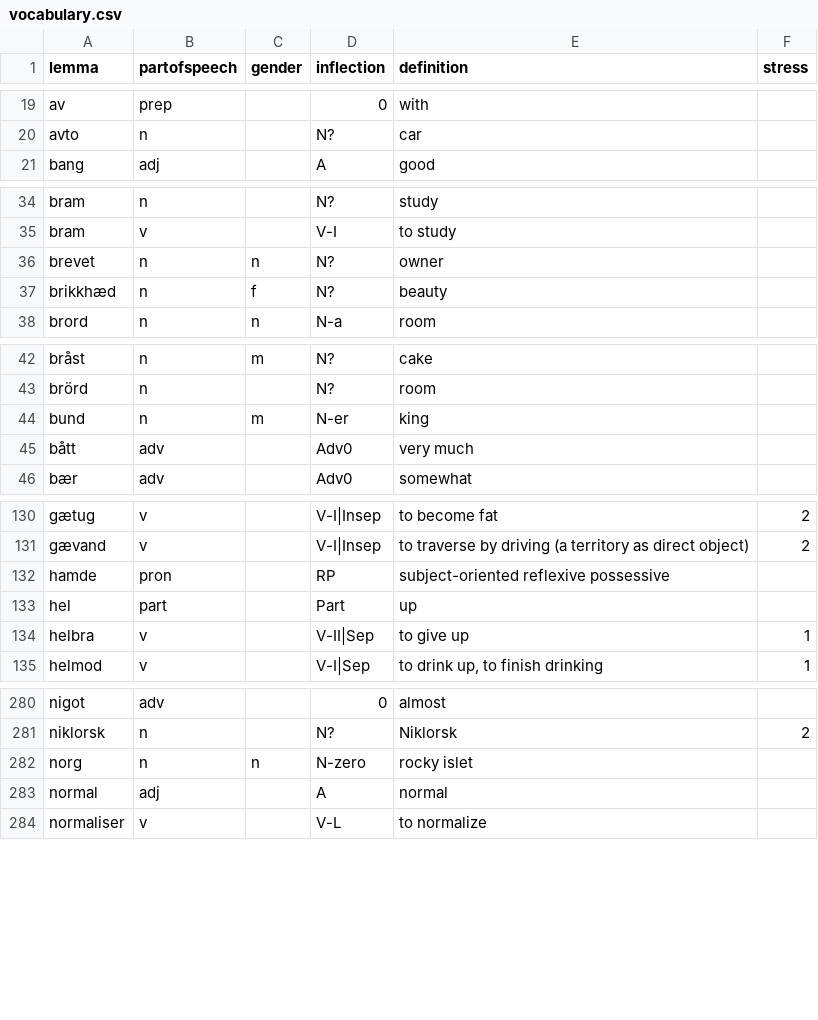
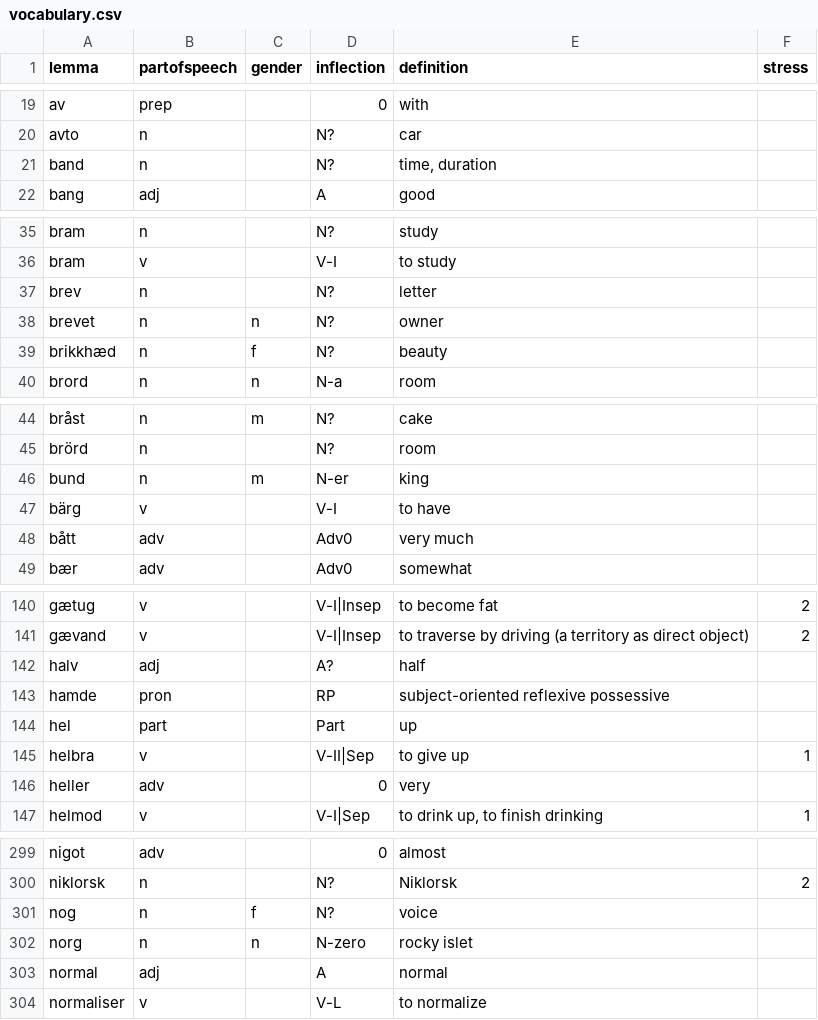
Before and after one commit to roelchristian/niklorsk, a CSV file: vocabulary/vocabulary.csv, drawn as a sheet; only a part is shown, gaps mark what is left out; the diff covers the shown part only; the diff names each change by its address in the sheet, - before the commit and + after, or states it on an @@ line.

```diff
--- a/vocabulary/vocabulary.csv
+++ b/vocabulary/vocabulary.csv
+row 21: band | n |  | N? | time, duration
+row 37: brev | n |  | N? | letter
+row 47: bärg | v |  | V-I | to have
+row 142: halv | adj |  | A? | half
+row 146: heller | adv |  | 0 | very
+row 301: nog | n | f | N? | voice
```
Also changed, not shown: 27 added rows, 3 removed rows and 6 edited cells elsewhere in this file, 6 other files.
